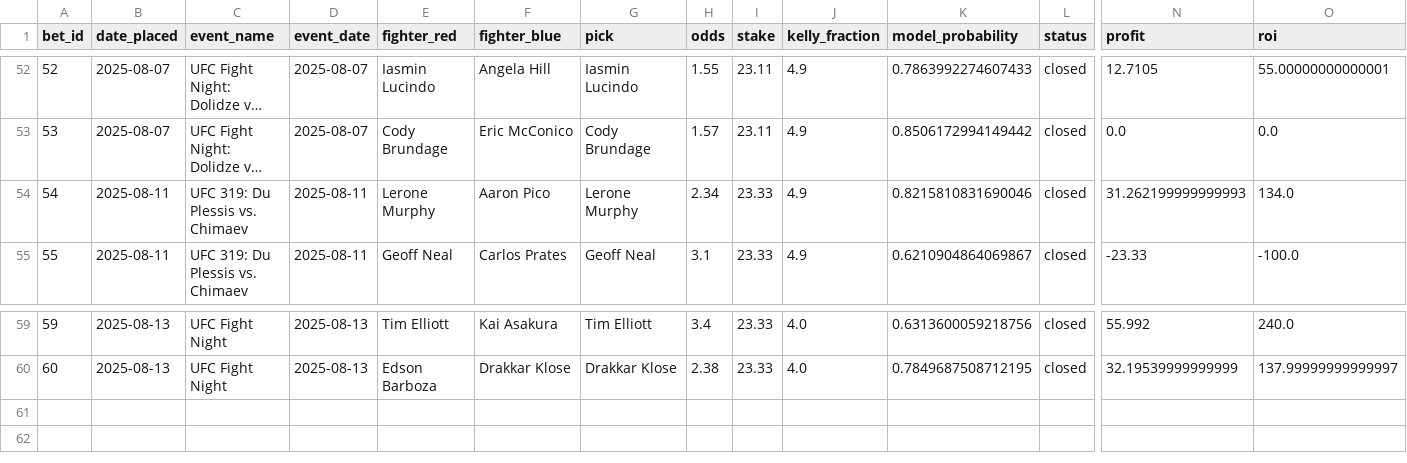
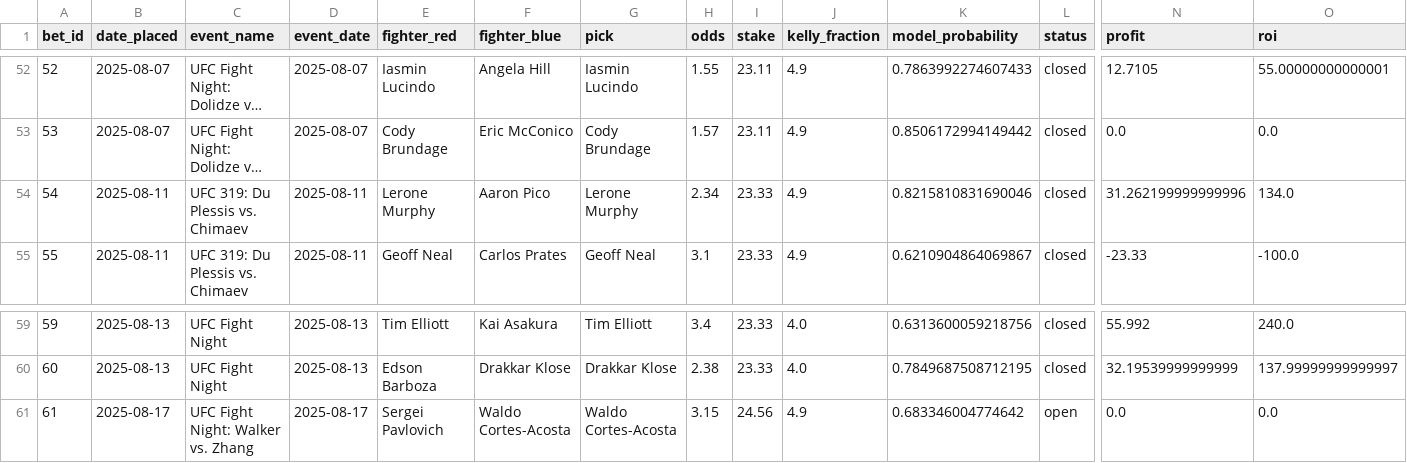
Before and after one commit to narvall018/ufc_predictor, a CSV file: bets/bets.csv, drawn as a sheet; only a part is shown, gaps mark what is left out; long unchanged cells end in …; rows hold the shown columns only; the diff names each change by its address in the sheet, - before the commit and + after, or states it on an @@ line.

Commit message:
Add new bet #61: Waldo Cortes-Acosta @ 3.15

```diff
--- a/bets/bets.csv
+++ b/bets/bets.csv
-N54 (profit): 31.262199999999993
+N54 (profit): 31.262199999999996
+row 61: 61 | 2025-08-17 | UFC Fight Night: Walker vs. Zhang | 2025-08-17 | Sergei Pavlovich | Waldo Cortes-Acosta | Waldo Cortes-Acosta | 3.15 | 24.56 | 4.9 | 0.683346004774642 | open | 0.0 | 0.0
```
